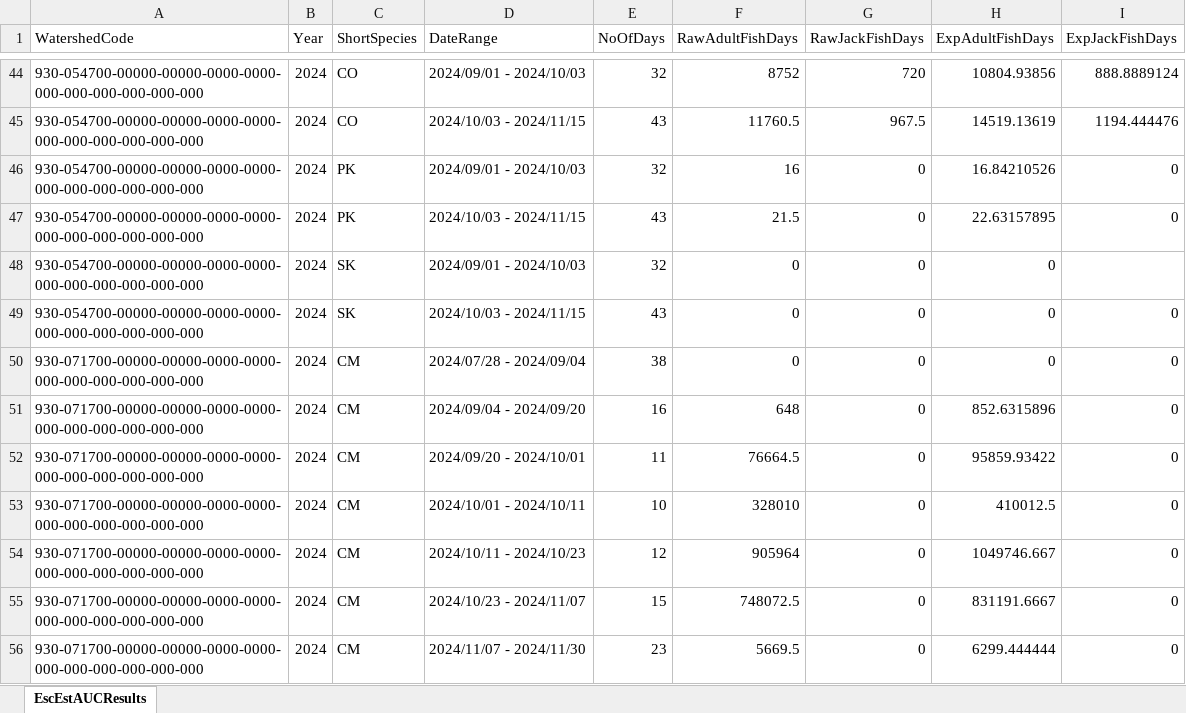
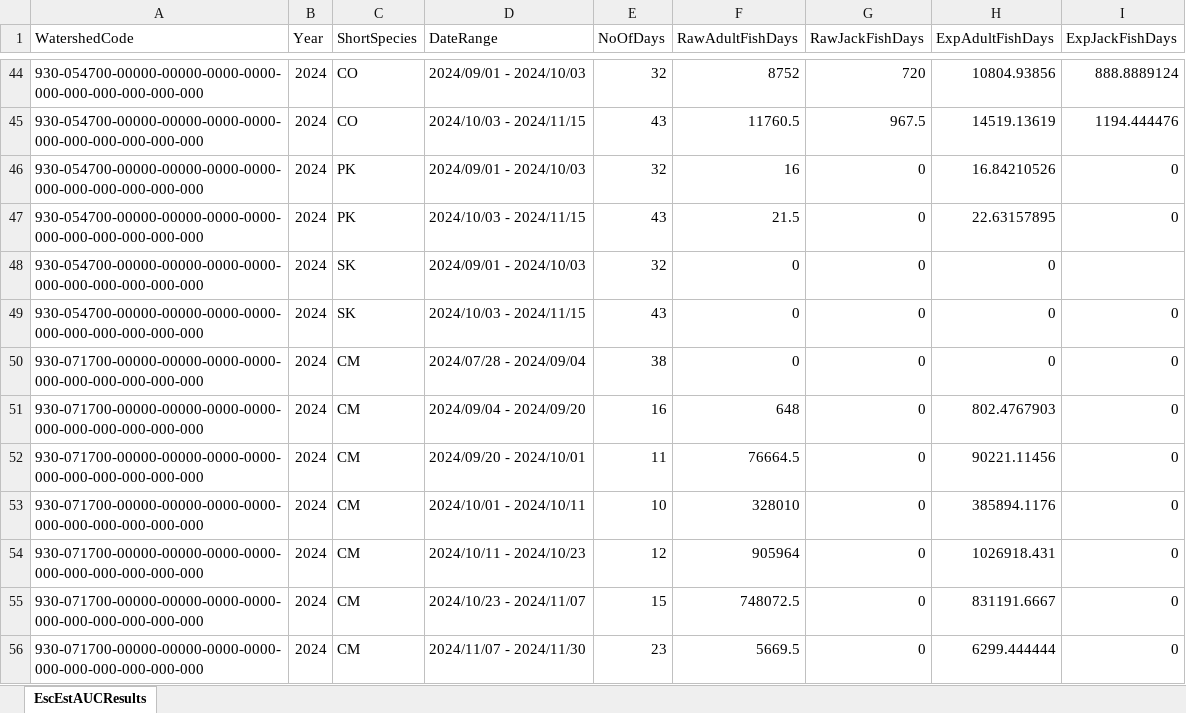
Before and after one commit to khdavidson/A21-22, an Excel workbook: data/escapement/prelim-inseason/EscEstAUCResults_area20-22_2024.xlsx, sheet EscEstAUCResults, drawn as a sheet; only a part is shown, gaps mark what is left out; values as stored, in another font and other column widths than the file's, no borders; the diff covers the shown part only; the diff names each change by its address in the sheet, - before the commit and + after, or states it on an @@ line.

```diff
--- a/data/escapement/prelim-inseason/EscEstAUCResults_area20-22_2024.xlsx (sheet EscEstAUCResults)
+++ b/data/escapement/prelim-inseason/EscEstAUCResults_area20-22_2024.xlsx (sheet EscEstAUCResults)
-H51 (ExpAdultFishDays): 852.6315896
+H51 (ExpAdultFishDays): 802.4767903
-H52 (ExpAdultFishDays): 95859.93422
+H52 (ExpAdultFishDays): 90221.11456
-H53 (ExpAdultFishDays): 410012.5
+H53 (ExpAdultFishDays): 385894.1176
-H54 (ExpAdultFishDays): 1049746.667
+H54 (ExpAdultFishDays): 1026918.431
```
Also changed, not shown: 8 added rows and 54 edited cells elsewhere in this sheet, data/escapement/prelim-inseason/AUC_DataAnalysisTable_area21-22_2024.xlsx, data/escapement/prelim-inseason/EscEstSppHeader_area20-22_2024.xlsx.
